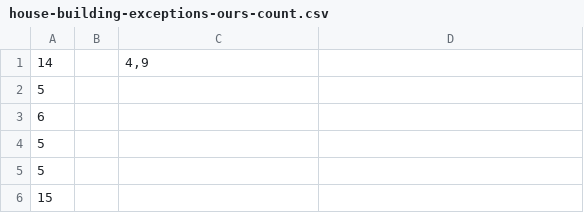
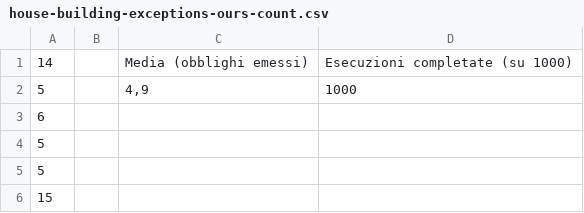
Before and after one commit to stefanotedeschi/moise-exceptions, a CSV file: examples/experimentation/results/house-building-exceptions-ours-count.csv, drawn as a sheet; only a part is shown; the diff names each change by its address in the sheet, - before the commit and + after, or states it on an @@ line.

Commit message:
Updated results

```diff
--- a/examples/experimentation/results/house-building-exceptions-ours-count.csv
+++ b/examples/experimentation/results/house-building-exceptions-ours-count.csv
-C1: 4,9
+C1: Media (obblighi emessi)
-D1: (empty)
+D1: Esecuzioni completate (su 1000)
-C2: (empty)
+C2: 4,9
-D2: (empty)
+D2: 1000
```
Also changed, not shown: examples/experimentation/results/house-building-exceptions-message-passing-count.csv, examples/experimentation/results/house-building-exceptions-message-passing.csv, 3 other files.
